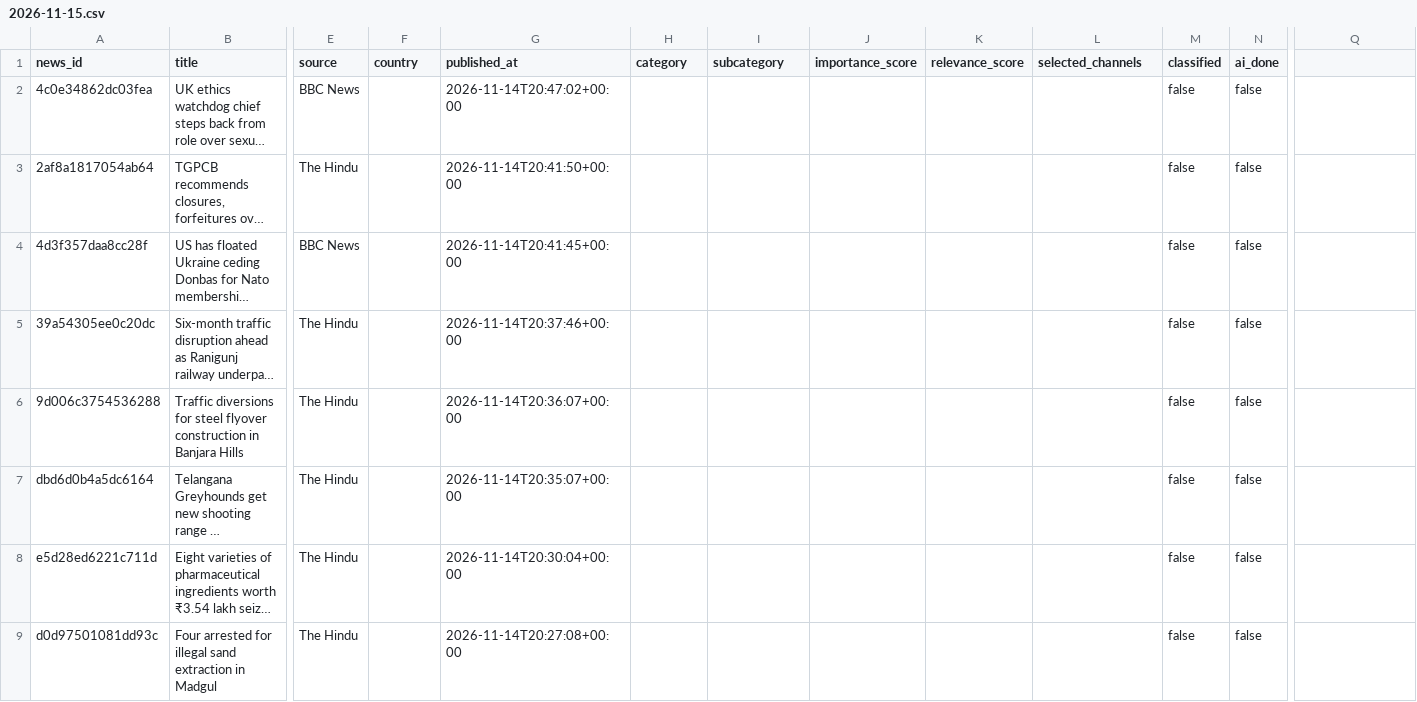
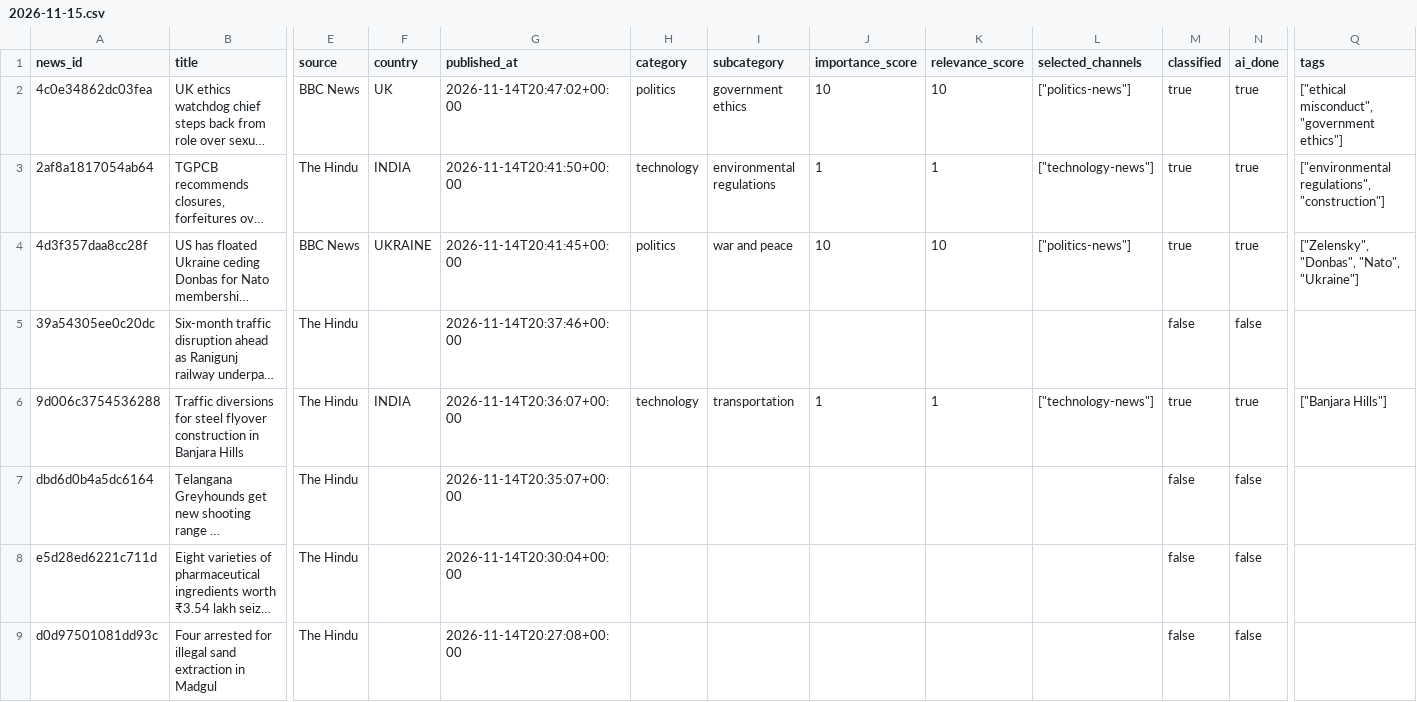
Before and after one commit to ansarisamaddev-byte/AI-News-Publisher, a CSV file: data/news/2026-11-15.csv, drawn as a sheet; only a part is shown, gaps mark what is left out; long unchanged cells end in …; the diff covers the shown part only; the diff names each change by its address in the sheet, - before the commit and + after, or states it on an @@ line.

```diff
--- a/data/news/2026-11-15.csv
+++ b/data/news/2026-11-15.csv
-Q1: (empty)
+Q1: tags
-F2 (country): (empty)
+F2 (country): UK
-H2 (category): (empty)
+H2 (category): politics
-I2 (subcategory): (empty)
+I2 (subcategory): government ethics
-J2 (importance_score): (empty)
+J2 (importance_score): 10
-K2 (relevance_score): (empty)
+K2 (relevance_score): 10
-L2 (selected_channels): (empty)
+L2 (selected_channels): ["politics-news"]
-M2:M4 (classified): false
+M2:M4 (classified): true
-N2:N4 (ai_done): false
+N2:N4 (ai_done): true
-Q2 (tags): (empty)
+Q2 (tags): ["ethical misconduct", "government ethics"]
-F3 (country): (empty)
+F3 (country): INDIA
-H3 (category): (empty)
+H3 (category): technology
-I3 (subcategory): (empty)
+I3 (subcategory): environmental regulations
-J3 (importance_score): (empty)
+J3 (importance_score): 1
-K3 (relevance_score): (empty)
+K3 (relevance_score): 1
-L3 (selected_channels): (empty)
+L3 (selected_channels): ["technology-news"]
-Q3 (tags): (empty)
+Q3 (tags): ["environmental regulations", "construction"]
-F4 (country): (empty)
+F4 (country): UKRAINE
-H4 (category): (empty)
+H4 (category): politics
-I4 (subcategory): (empty)
+I4 (subcategory): war and peace
-J4 (importance_score): (empty)
+J4 (importance_score): 10
-K4 (relevance_score): (empty)
+K4 (relevance_score): 10
-L4 (selected_channels): (empty)
+L4 (selected_channels): ["politics-news"]
-Q4 (tags): (empty)
+Q4 (tags): ["Zelensky", "Donbas", "Nato", "Ukraine"]
-F6 (country): (empty)
+F6 (country): INDIA
-H6 (category): (empty)
+H6 (category): technology
-I6 (subcategory): (empty)
+I6 (subcategory): transportation
-J6 (importance_score): (empty)
+J6 (importance_score): 1
-K6 (relevance_score): (empty)
+K6 (relevance_score): 1
-L6 (selected_channels): (empty)
+L6 (selected_channels): ["technology-news"]
-M6 (classified): false
+M6 (classified): true
-N6 (ai_done): false
+N6 (ai_done): true
-Q6 (tags): (empty)
+Q6 (tags): ["Banjara Hills"]
```
Also changed, not shown: 54 edited cells elsewhere in this file, 10 other files.
